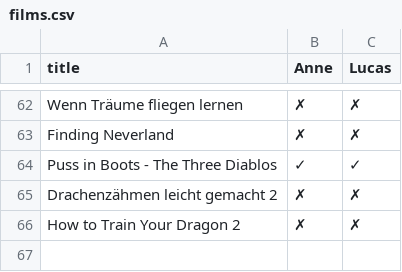
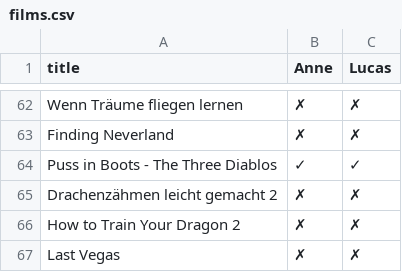
Before and after one commit to heyLu/entertained, a CSV file: films.csv, drawn as a sheet; only a part is shown, gaps mark what is left out.

Commit message:
Funny. Maybe?

```diff
--- a/films.csv
+++ b/films.csv
@@ -66 +66,2 @@
 "How to Train Your Dragon 2", "✗", "✗"
+"Last Vegas", "✗", "✗"
```
